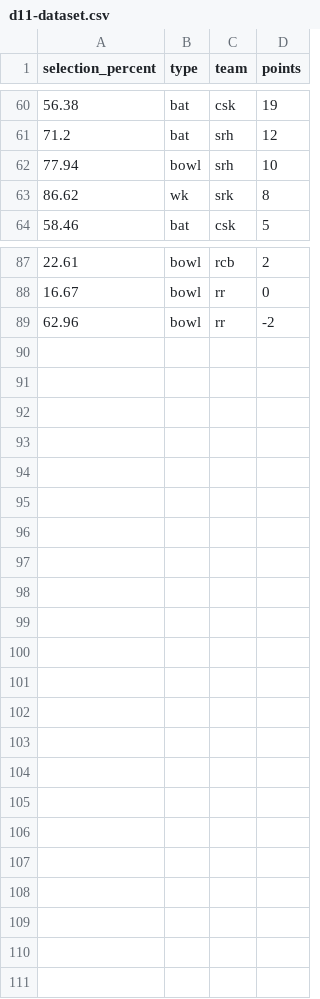
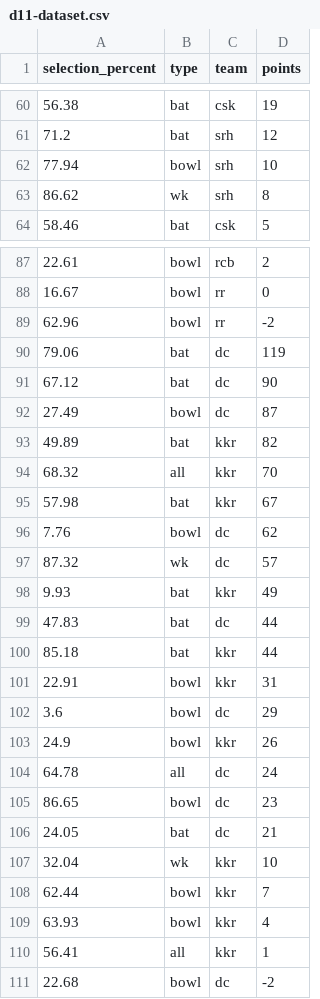
Before and after one commit to sarathsajan/dream11-predictor, a CSV file: d11-dataset.csv, drawn as a sheet; only a part is shown, gaps mark what is left out.

Commit message:
"added data till 03-10-2020"

```diff
--- a/d11-dataset.csv
+++ b/d11-dataset.csv
@@ -62,3 +62,3 @@ selection_percent,type,team,points
 77.94,bowl,srh,10
-86.62,wk,srk,8
+86.62,wk,srh,8
 58.46,bat,csk,5
@@ -89 +89,23 @@ selection_percent,type,team,points
 62.96,bowl,rr,-2
+79.06,bat,dc,119
+67.12,bat,dc,90
+27.49,bowl,dc,87
+49.89,bat,kkr,82
+68.32,all,kkr,70
+57.98,bat,kkr,67
+7.76,bowl,dc,62
+87.32,wk,dc,57
+9.93,bat,kkr,49
+47.83,bat,dc,44
+85.18,bat,kkr,44
+22.91,bowl,kkr,31
+3.6,bowl,dc,29
+24.9,bowl,kkr,26
+64.78,all,dc,24
+86.65,bowl,dc,23
+24.05,bat,dc,21
+32.04,wk,kkr,10
+62.44,bowl,kkr,7
+63.93,bowl,kkr,4
+56.41,all,kkr,1
+22.68,bowl,dc,-2
```
